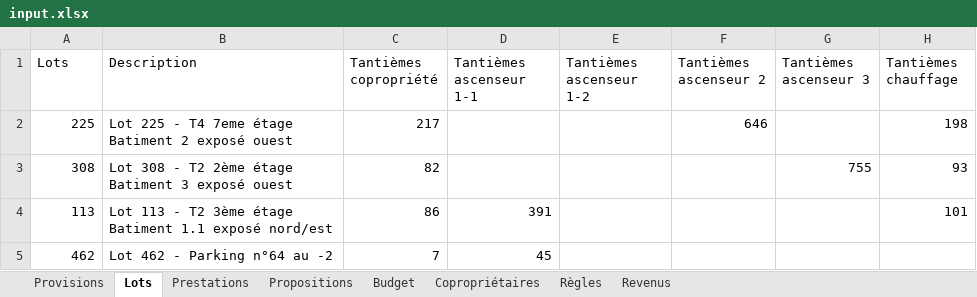
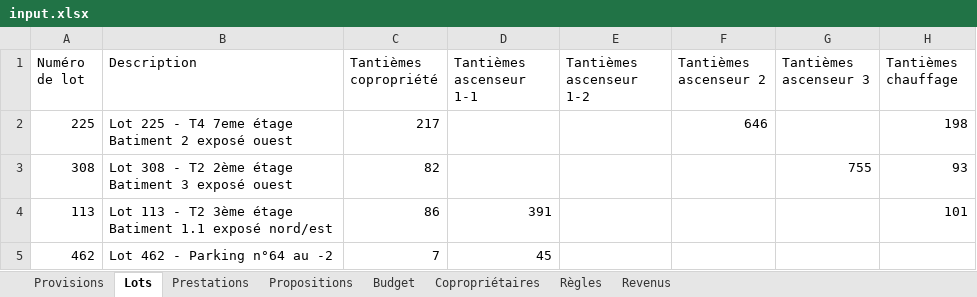
Before and after one commit to Gavroche97/calculateurdecharges, an Excel workbook: input.xlsx, sheet Lots, drawn as a sheet; only a part is shown; values as stored, in another font and other column widths than the file's, no borders; table styles not drawn; the diff names each change by its address in the sheet, - before the commit and + after, or states it on an @@ line.

```diff
--- a/input.xlsx (sheet Lots)
+++ b/input.xlsx (sheet Lots)
-A1: Lots
+A1: Numéro de lot
```
Also changed, not shown: sheet Provisions, 2 other files.
